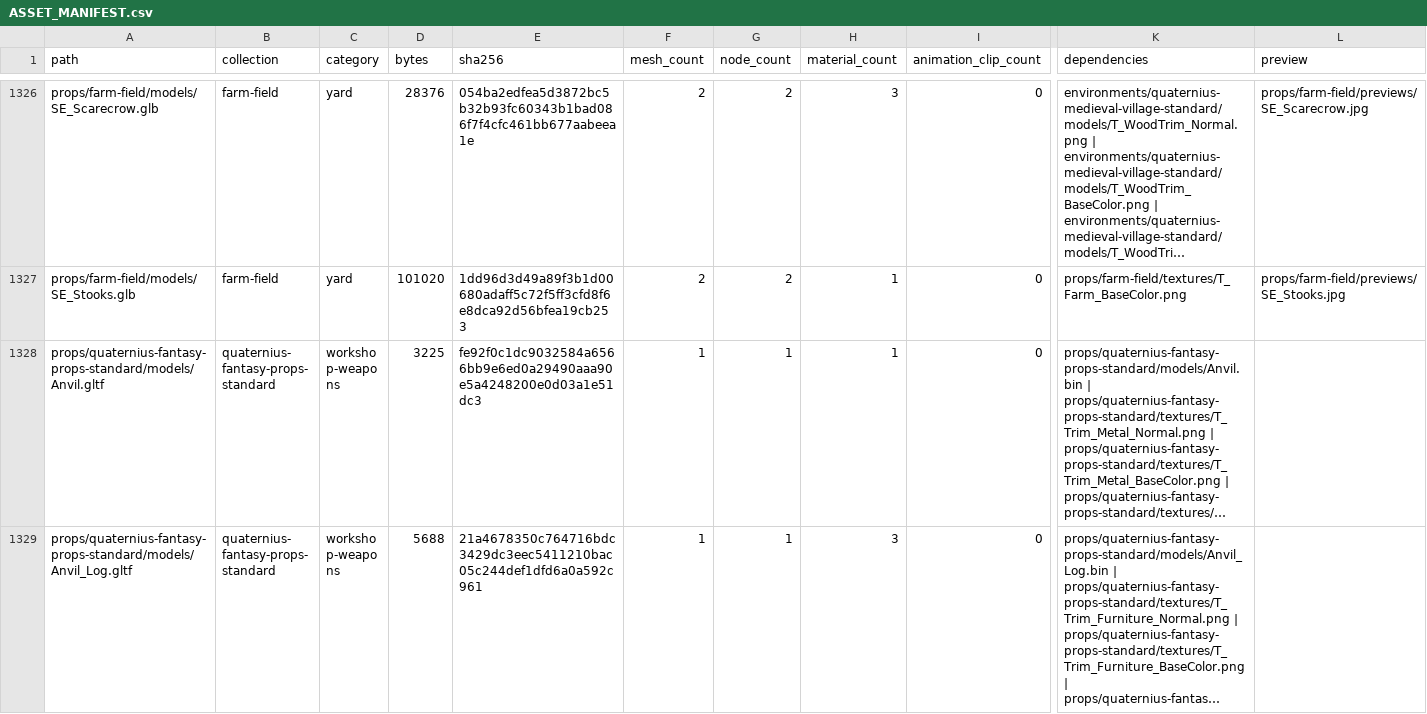
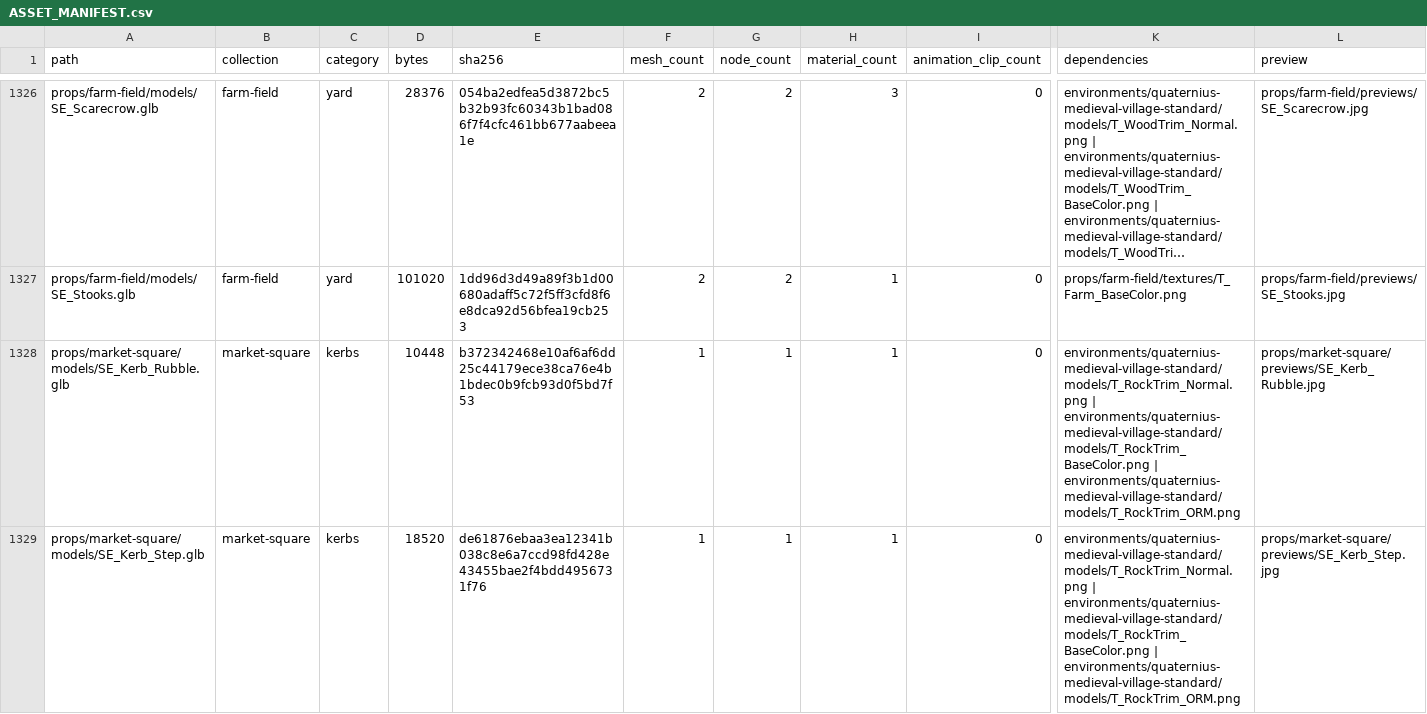
Before and after one commit to pbelfand-dot/Sovereigns-Eye, a CSV file: 3D/ASSET_MANIFEST.csv, drawn as a sheet; only a part is shown, gaps mark what is left out; the shorter side is filled out with more unchanged rows; long unchanged cells end in …; rows hold the shown columns only; the diff covers the shown part only; the diff names each change by its address in the sheet, - before the commit and + after, or states it on an @@ line.

```diff
--- a/3D/ASSET_MANIFEST.csv
+++ b/3D/ASSET_MANIFEST.csv
+row 1328: props/market-square/models/SE_Kerb_Rubble.glb | market-square | kerbs | 10448 | b372342468e10af6af6dd25c44179ece38ca76e4b1bdec0b9fcb93d0f5bd7f53 | 1 | 1 | 1 | 0 | environments/quaternius-medieval-village-standard/models/T_RockTrim_Normal.png | environments/quaternius-medieval-village-standard/models/T_RockTrim_BaseColor.png | environments/quaternius-medieval-village-standard/models/T_RockTrim_ORM.png | props/market-square/previews/SE_Kerb_Rubble.jpg
+row 1329: props/market-square/models/SE_Kerb_Step.glb | market-square | kerbs | 18520 | de61876ebaa3ea12341b038c8e6a7ccd98fd428e43455bae2f4bdd4956731f76 | 1 | 1 | 1 | 0 | environments/quaternius-medieval-village-standard/models/T_RockTrim_Normal.png | environments/quaternius-medieval-village-standard/models/T_RockTrim_BaseColor.png | environments/quaternius-medieval-village-standard/models/T_RockTrim_ORM.png | props/market-square/previews/SE_Kerb_Step.jpg
```
Also changed, not shown: 5 added rows and 2 edited cells elsewhere in this file, 14 other files.
